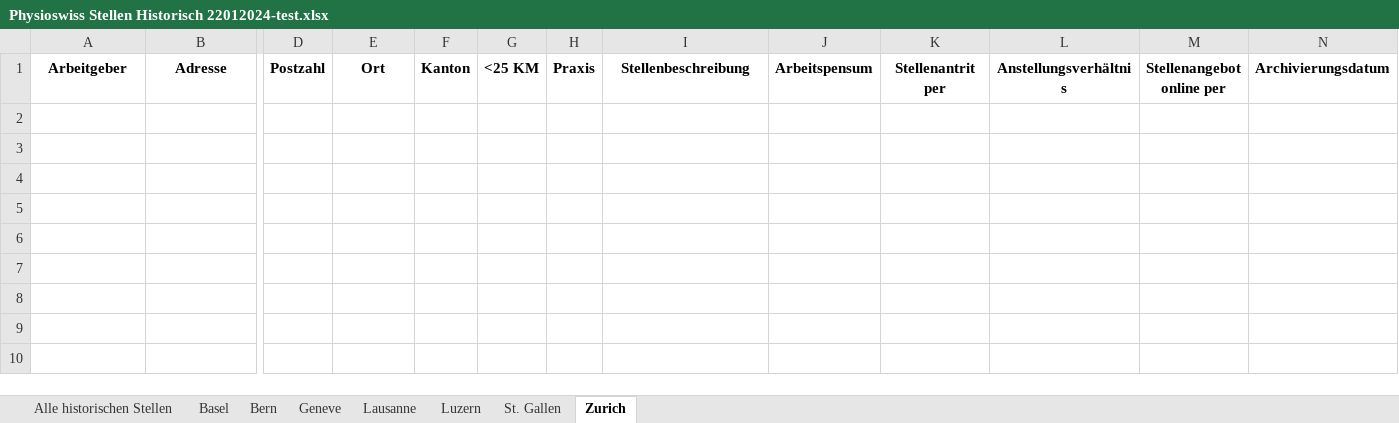
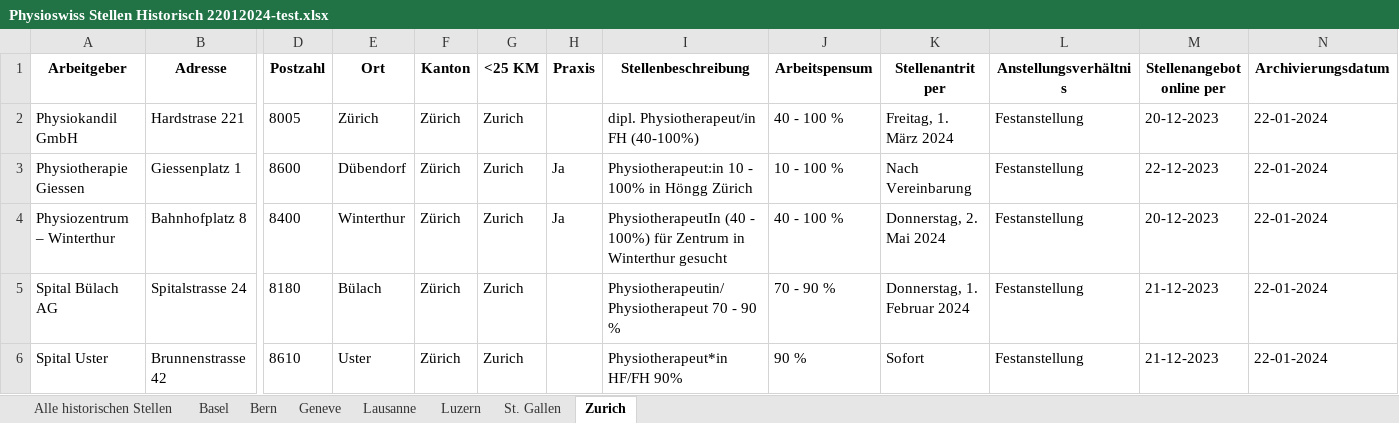
Before and after one commit to Rensez97/physio-git, an Excel workbook: data/Physioswiss Stellen Historisch 22012024-test.xlsx, sheet Zurich, drawn as a sheet; only a part is shown, gaps mark what is left out; values as stored, in another font and other column widths than the file's, no borders; rows hold the shown columns only; the diff names each change by its address in the sheet, - before the commit and + after, or states it on an @@ line.

```diff
--- a/data/Physioswiss Stellen Historisch 22012024-test.xlsx (sheet Zurich)
+++ b/data/Physioswiss Stellen Historisch 22012024-test.xlsx (sheet Zurich)
+row 2: Physiokandil GmbH | Hardstrase 221 | 8005 | Zürich | Zürich | Zurich |  | dipl. Physiotherapeut/in FH (40-100%) | 40 - 100 % | Freitag, 1. März 2024 | Festanstellung | 20-12-2023 | 22-01-2024
+row 3: Physiotherapie Giessen | Giessenplatz 1 | 8600 | Dübendorf | Zürich | Zurich | Ja | Physiotherapeut:in 10 - 100% in Höngg Zürich | 10 - 100 % | Nach Vereinbarung | Festanstellung | 22-12-2023 | 22-01-2024
+row 4: Physiozentrum – Winterthur | Bahnhofplatz 8 | 8400 | Winterthur | Zürich | Zurich | Ja | PhysiotherapeutIn (40 - 100%) für Zentrum in Winterthur gesucht | 40 - 100 % | Donnerstag, 2. Mai 2024 | Festanstellung | 20-12-2023 | 22-01-2024
+row 5: Spital Bülach AG | Spitalstrasse 24 | 8180 | Bülach | Zürich | Zurich |  | Physiotherapeutin/Physiotherapeut 70 - 90 % | 70 - 90 % | Donnerstag, 1. Februar 2024 | Festanstellung | 21-12-2023 | 22-01-2024
+row 6: Spital Uster | Brunnenstrasse 42 | 8610 | Uster | Zürich | Zurich |  | Physiotherapeut*in HF/FH 90% | 90 % | Sofort | Festanstellung | 21-12-2023 | 22-01-2024
```
Also changed, not shown: sheet Alle historischen Stellen, sheet Bern, sheet Luzern, sheet Basel, sheet Geneve, data/Physioswiss Stellen Aktiv 22012024-test.xlsx, 18 other files.
